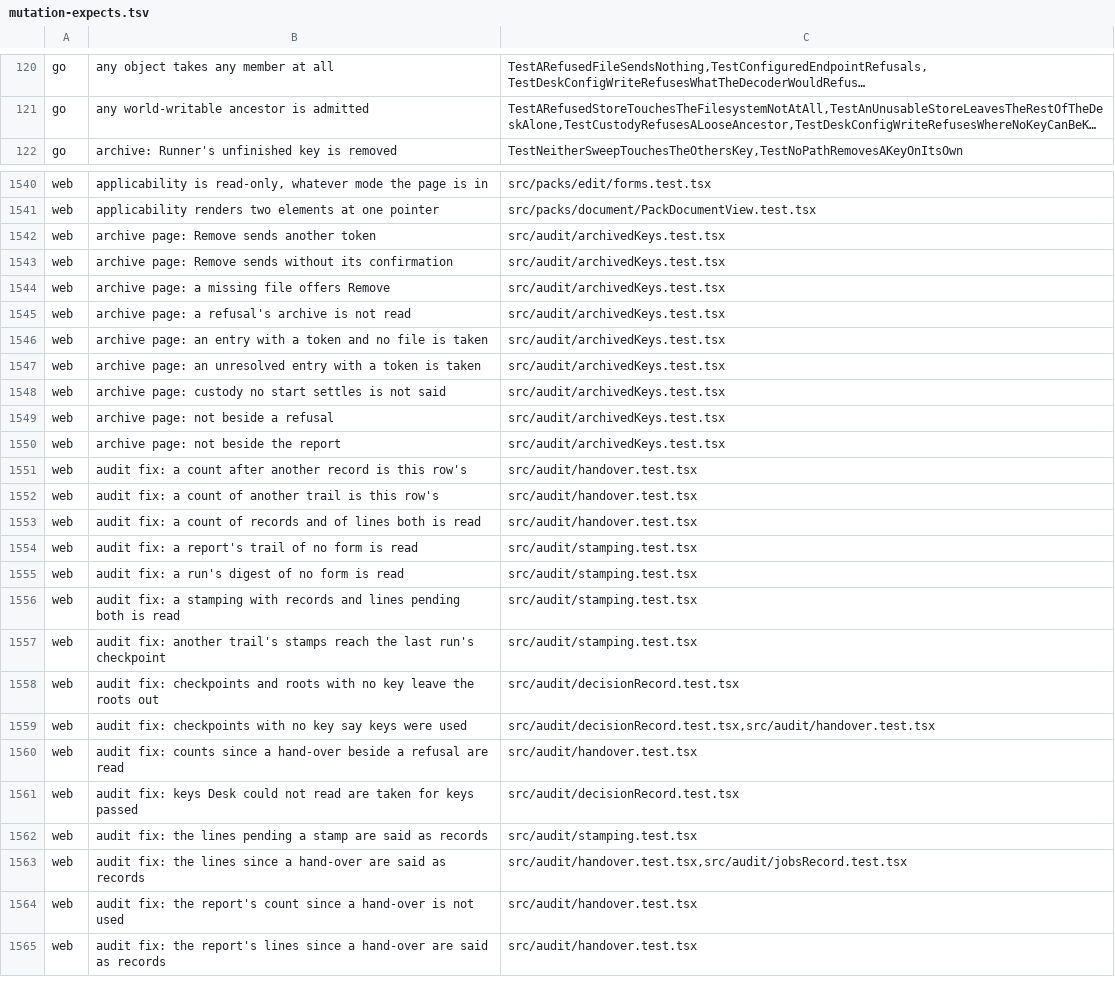
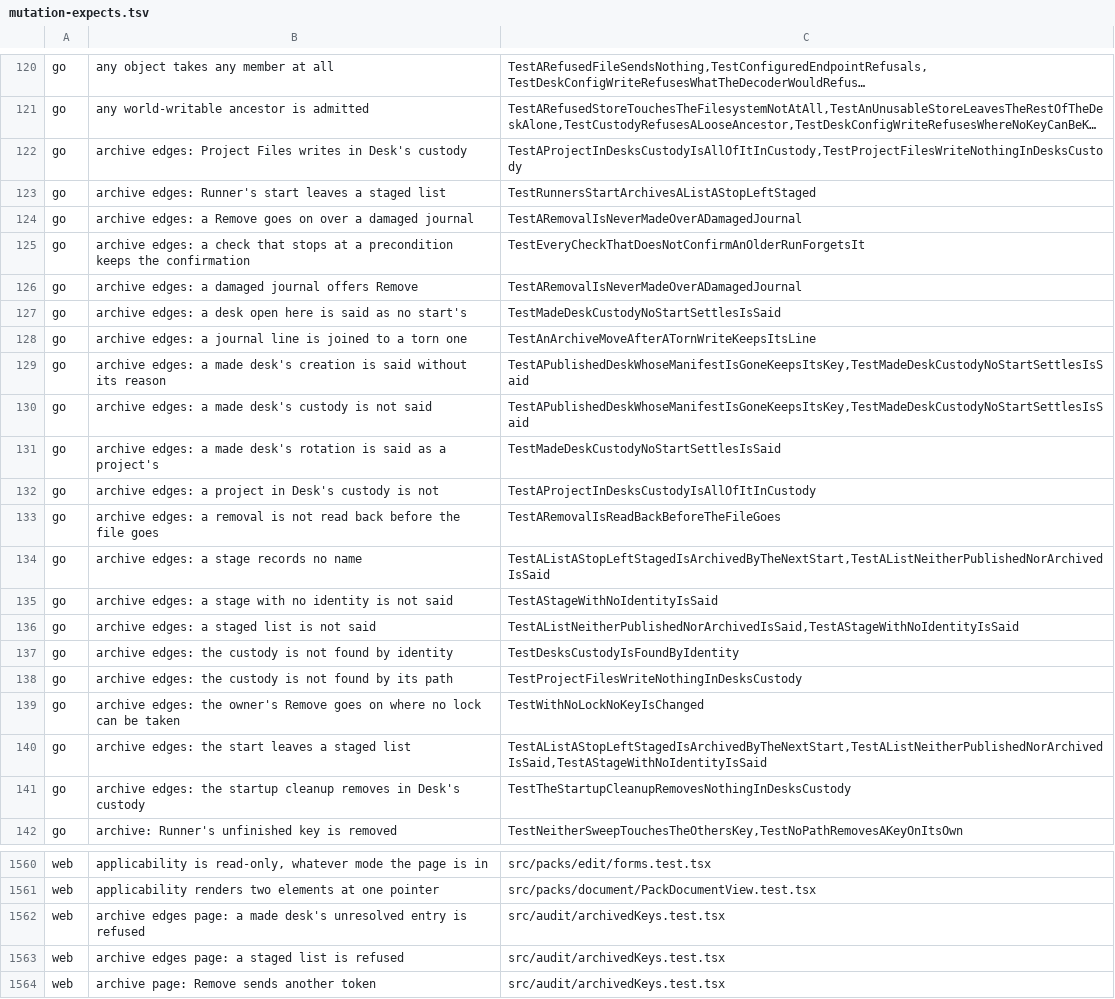
Before and after one commit to Judgment-Pack/judgment-pack-desk, a TSV file: scripts/mutation-expects.tsv, drawn as a sheet; only a part is shown, gaps mark what is left out; the shorter side is filled out with more unchanged rows; long unchanged cells end in …; the diff names each change by its address in the sheet, - before the commit and + after, or states it on an @@ line.

```diff
--- a/scripts/mutation-expects.tsv
+++ b/scripts/mutation-expects.tsv
+row 122: go | archive edges: Project Files writes in Desk's custody | TestAProjectInDesksCustodyIsAllOfItInCustody,TestProjectFilesWriteNothingInDesksCustody
+row 123: go | archive edges: Runner's start leaves a staged list | TestRunnersStartArchivesAListAStopLeftStaged
+row 124: go | archive edges: a Remove goes on over a damaged journal | TestARemovalIsNeverMadeOverADamagedJournal
+row 125: go | archive edges: a check that stops at a precondition keeps the confirmation | TestEveryCheckThatDoesNotConfirmAnOlderRunForgetsIt
+row 126: go | archive edges: a damaged journal offers Remove | TestARemovalIsNeverMadeOverADamagedJournal
+row 127: go | archive edges: a desk open here is said as no start's | TestMadeDeskCustodyNoStartSettlesIsSaid
+row 128: go | archive edges: a journal line is joined to a torn one | TestAnArchiveMoveAfterATornWriteKeepsItsLine
+row 129: go | archive edges: a made desk's creation is said without its reason | TestAPublishedDeskWhoseManifestIsGoneKeepsItsKey,TestMadeDeskCustodyNoStartSettlesIsSaid
+row 130: go | archive edges: a made desk's custody is not said | TestAPublishedDeskWhoseManifestIsGoneKeepsItsKey,TestMadeDeskCustodyNoStartSettlesIsSaid
+row 131: go | archive edges: a made desk's rotation is said as a project's | TestMadeDeskCustodyNoStartSettlesIsSaid
+row 132: go | archive edges: a project in Desk's custody is not | TestAProjectInDesksCustodyIsAllOfItInCustody
+row 133: go | archive edges: a removal is not read back before the file goes | TestARemovalIsReadBackBeforeTheFileGoes
+row 134: go | archive edges: a stage records no name | TestAListAStopLeftStagedIsArchivedByTheNextStart,TestAListNeitherPublishedNorArchivedIsSaid
+row 135: go | archive edges: a stage with no identity is not said | TestAStageWithNoIdentityIsSaid
+row 136: go | archive edges: a staged list is not said | TestAListNeitherPublishedNorArchivedIsSaid,TestAStageWithNoIdentityIsSaid
+row 137: go | archive edges: the custody is not found by identity | TestDesksCustodyIsFoundByIdentity
+row 138: go | archive edges: the custody is not found by its path | TestProjectFilesWriteNothingInDesksCustody
+row 139: go | archive edges: the owner's Remove goes on where no lock can be taken | TestWithNoLockNoKeyIsChanged
+row 140: go | archive edges: the start leaves a staged list | TestAListAStopLeftStagedIsArchivedByTheNextStart,TestAListNeitherPublishedNorArchivedIsSaid,TestAStageWithNoIdentityIsSaid
+row 141: go | archive edges: the startup cleanup removes in Desk's custody | TestTheStartupCleanupRemovesNothingInDesksCustody
+row 1562: web | archive edges page: a made desk's unresolved entry is refused | src/audit/archivedKeys.test.tsx
+row 1563: web | archive edges page: a staged list is refused | src/audit/archivedKeys.test.tsx
```
